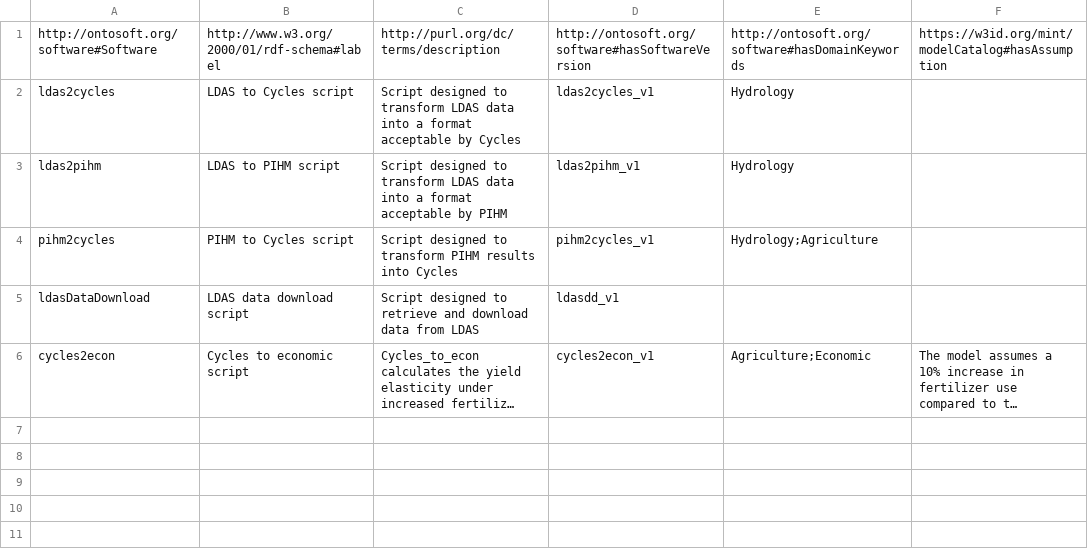
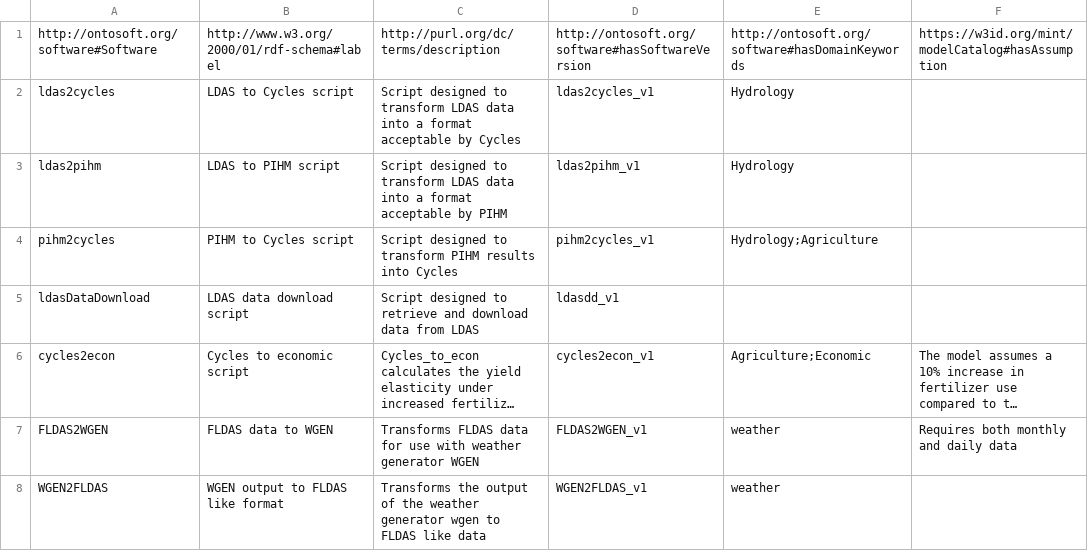
Before and after one commit to mintproject/Mint-ModelCatalog-Ontology, a CSV file: transformationCatalog/instances/SoftwareScript.csv, drawn as a sheet; long unchanged cells end in …; the diff names each change by its address in the sheet, - before the commit and + after, or states it on an @@ line.

Commit message:
transformation script

```diff
--- a/transformationCatalog/instances/SoftwareScript.csv
+++ b/transformationCatalog/instances/SoftwareScript.csv
+row 7: FLDAS2WGEN | FLDAS data to WGEN | Transforms FLDAS data for use with weather generator WGEN | FLDAS2WGEN_v1 | weather | Requires both monthly and daily data
+row 8: WGEN2FLDAS | WGEN output to FLDAS like format | Transforms the output of the weather generator wgen to FLDAS like data | WGEN2FLDAS_v1 | weather
```
Also changed, not shown: transformationCatalog/instances/SoftwareVersion.csv.
